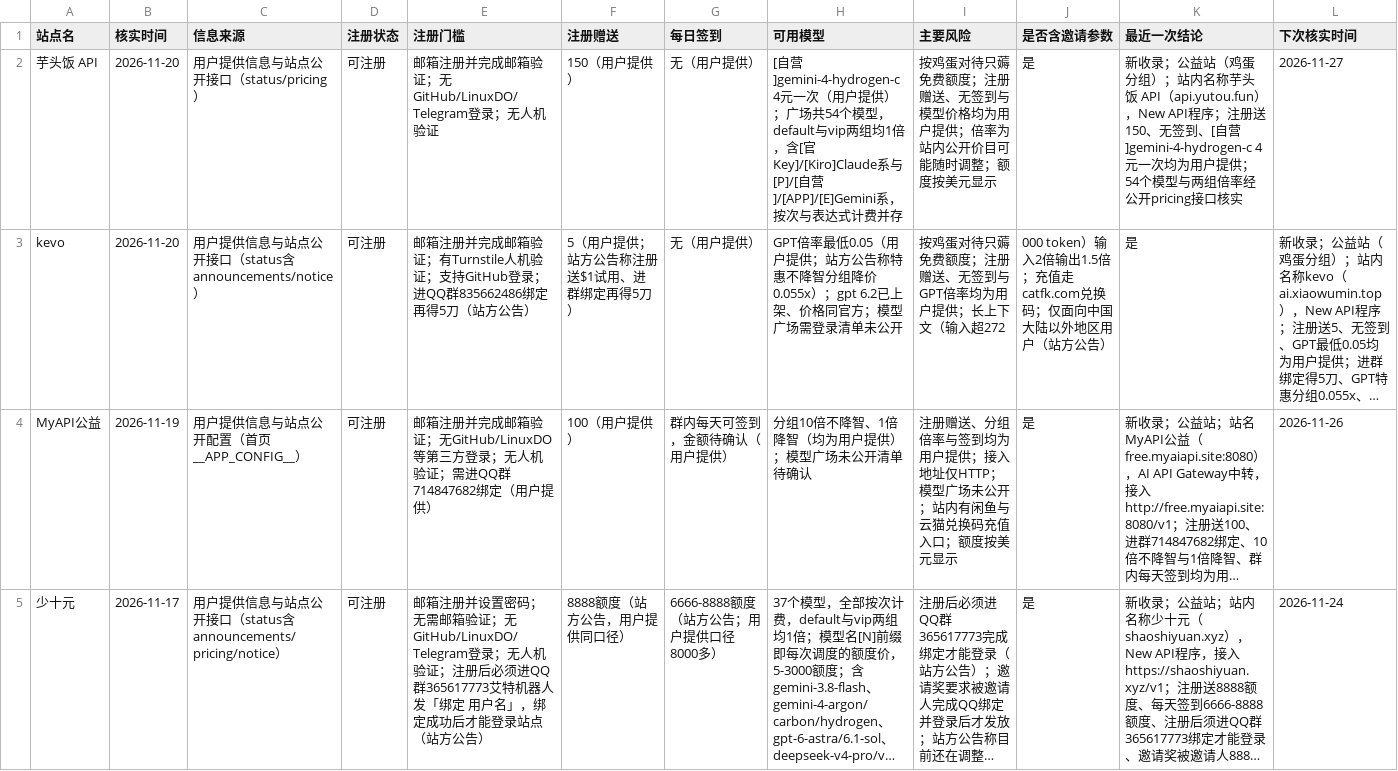
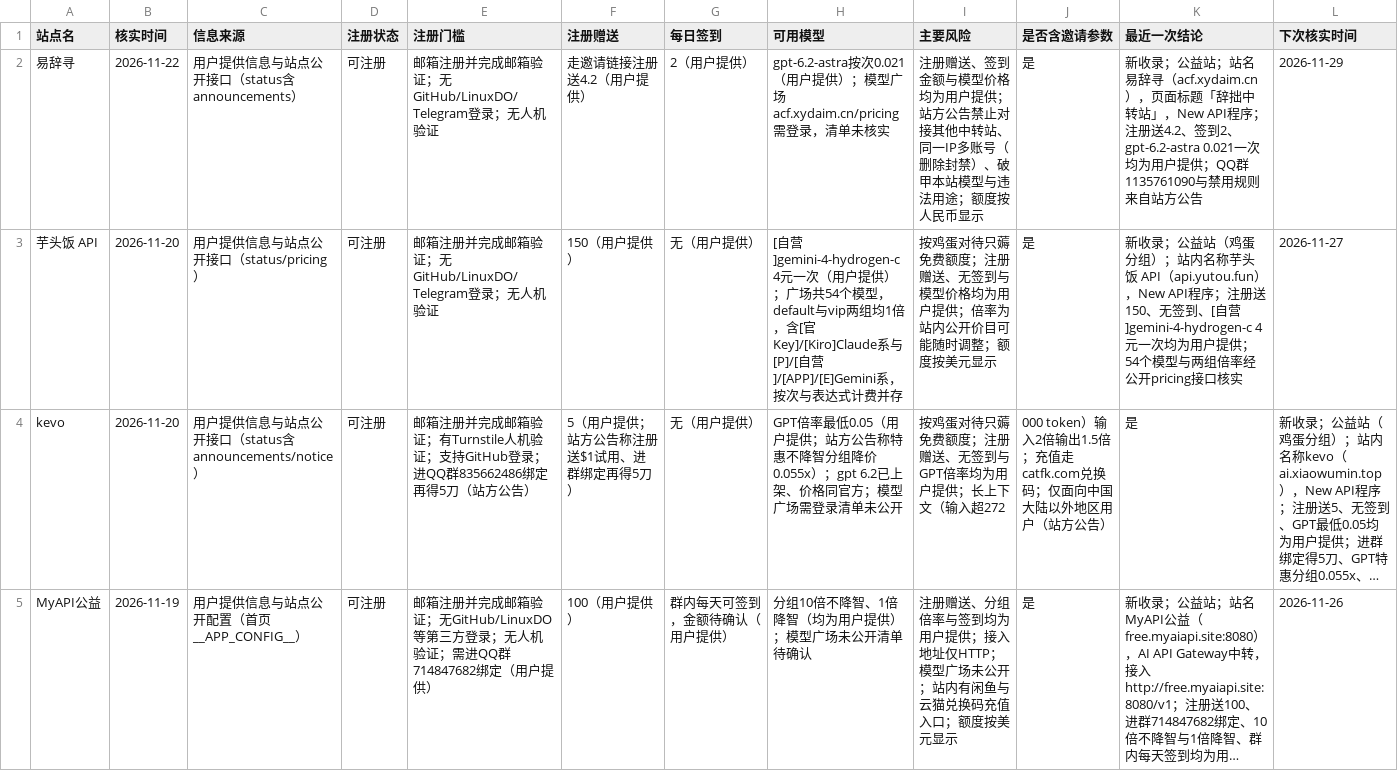
Before and after one commit to ytzzjx/ytzzjx.github.io, a CSV file: 运营推广/站点状态核实台账.csv, drawn as a sheet; only a part is shown; the shorter side is filled out with more unchanged rows; long unchanged cells end in …; rows hold the shown columns only; the diff names each change by its address in the sheet, - before the commit and + after, or states it on an @@ line.

Commit message:
feat(directory): 新收录 易辞寻 公益站——邀请链接注册送 4.2、签到 2，gpt-6.2-astra 按次 0.021

```diff
--- a/运营推广/站点状态核实台账.csv
+++ b/运营推广/站点状态核实台账.csv
+row 2: 易辞寻 | 2026-11-22 | 用户提供信息与站点公开接口（status含announcements） | 可注册 | 邮箱注册并完成邮箱验证；无GitHub/LinuxDO/Telegram登录；无人机验证 | 走邀请链接注册送4.2（用户提供） | 2（用户提供） | gpt-6.2-astra按次0.021（用户提供）；模型广场acf.xydaim.cn/pricing需登录，清单未核实 | 注册赠送、签到金额与模型价格均为用户提供；站方公告禁止对接其他中转站、同一IP多账号（删除封禁）、破甲本站模型与违法用途；额度按人民币显示 | 是 | 新收录；公益站；站名易辞寻（acf.xydaim.cn），页面标题「辞拙中转站」，New API程序；注册送4.2、签到2、gpt-6.2-astra 0.021一次均为用户提供；QQ群1135761090与禁用规则来自站方公告 | 2026-11-29
```
Also changed, not shown: 13 other files.
